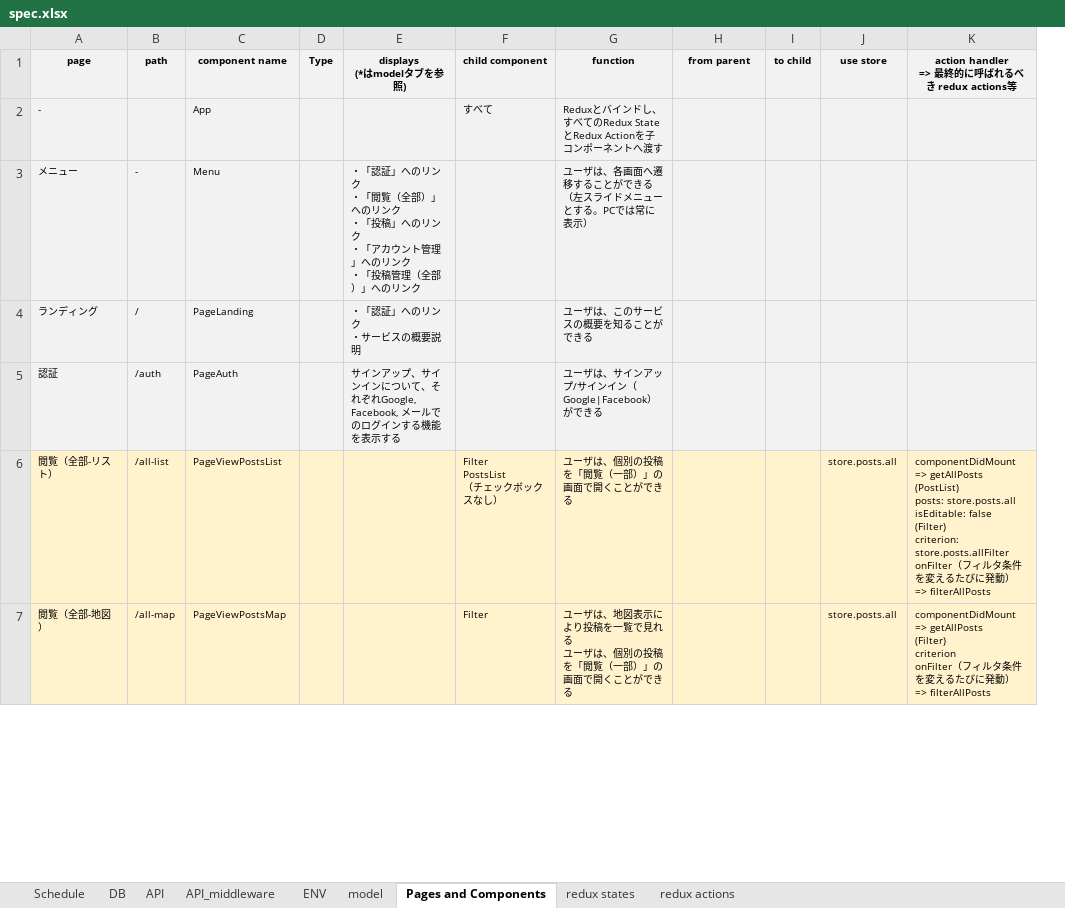
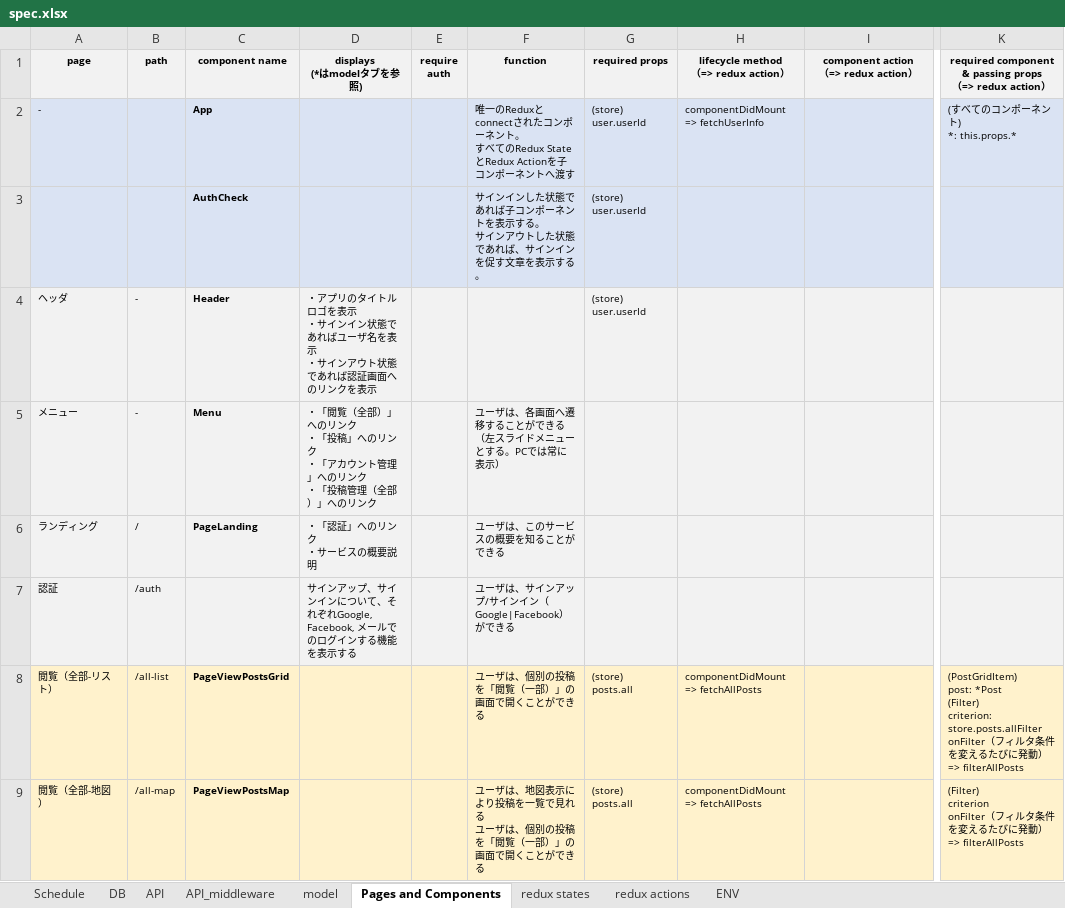
Before and after one commit to tam315/travelr, an Excel workbook: packages/travelr-be/spec/spec.xlsx, sheet Pages and Components, drawn as a sheet; only a part is shown, gaps mark what is left out; values as stored, in another font and other column widths than the file's, no borders; removed rows and columns are numbered as before the commit, all else as after; rows hold the shown columns only; ↵ is a line break in a cell; the diff covers the shown part only; the diff names each change by its address in the sheet, - before the commit and + after, or states it on an @@ line.

Commit message:
update docs

```diff
--- a/packages/travelr-be/spec/spec.xlsx (sheet Pages and Components)
+++ b/packages/travelr-be/spec/spec.xlsx (sheet Pages and Components)
@@ sheet tab order changed: Schedule | DB | API | API_middleware | model | Pages and Components | redux states | redux actions | ENV @@
-column D (Type), empty
-column F (child component), rows 2-7: すべて |  |  |  | Filter ↵ PostsList ↵ （チェックボックスなし） | Filter
+column E (require auth), empty
-column I (to child), empty
-column J (use store), rows 6-7: store.posts.all | store.posts.all
+column H, rows 1-2: lifecycle method ↵ （=> redux action） | componentDidMount => fetchUserInfo; rows 8-9: componentDidMount => fetchAllPosts | componentDidMount => fetchAllPosts
+column K, rows 1-2: required component & passing props ↵ （=> redux action） | (すべてのコンポーネント) ↵ *: this.props.*; rows 8-9: (PostGridItem) ↵ post: *Post ↵ (Filter) ↵ criterion: store.posts.allFilter ↵ onFilter（フィルタ条件を変えるたびに発動） ↵ => filterAllPosts | (Filter) ↵ criterion ↵ onFilter（フィルタ条件を変えるたびに発動） ↵ => filterAllPosts
-G1: from parent
+G1: required props
-I1: action handler ↵ => 最終的に呼ばれるべき redux actions等
+I1: component action ↵ （=> redux action）
-C2 bold: off
+C2 bold: on
-F2 (function): Reduxとバインドし、すべての…
+F2 (function): 唯一のReduxとconnectされたコンポーネント。 ↵ すべての…
-G2 (required props): (empty)
+G2 (required props): (store) ↵ user.userId
+row 3:  |  | AuthCheck |  |  | サインインした状態であれば子コンポーネントを表示する。 ↵ サインアウトした状態であれば、サインインを促す文章を表示する。 | (store) ↵ user.userId
+row 4: ヘッダ | - | Header | ・アプリのタイトルロゴを表示 ↵ ・サインイン状態であればユーザ名を表示 ↵ ・サインアウト状態であれば認証画面へのリンクを表示 |  |  | (store) ↵ user.userId
-C5:C6 bold: off
+C5:C6 bold: on
-D5 (displays (*はmodelタブを参照)): ・「認証」へのリンク ↵ ・「閲覧（全…
+D5 (displays (*はmodelタブを参照)): ・「閲覧（全…
-C7 (component name): PageAuth
+C7 (component name): (empty)
-C8 (component name): PageViewPostsList
+C8 (component name): PageViewPostsGrid
-C8:C9 bold: off
+C8:C9 bold: on
-G8:G9 (required props): (empty)
+G8:G9 (required props): (store) ↵ posts.all
-I8: componentDidMount => getAllPosts ↵ (PostList) ↵ posts: store.posts.all ↵ isEditable: false ↵ (Filter) ↵ criterion: store.posts.allFilter ↵ onFilter（フィルタ条件を変えるたびに発動） ↵ => filterAllPosts
+I8: (empty)
-I9: componentDidMount => getAllPosts ↵ (Filter) ↵ criterion ↵ onFilter（フィルタ条件を変えるたびに発動） ↵ => filterAllPosts
+I9: (empty)
```
Also changed, not shown: 8 added rows, 8 removed rows, 2 moved rows and cell formats elsewhere in this sheet, sheet redux actions, sheet API, sheet model.
